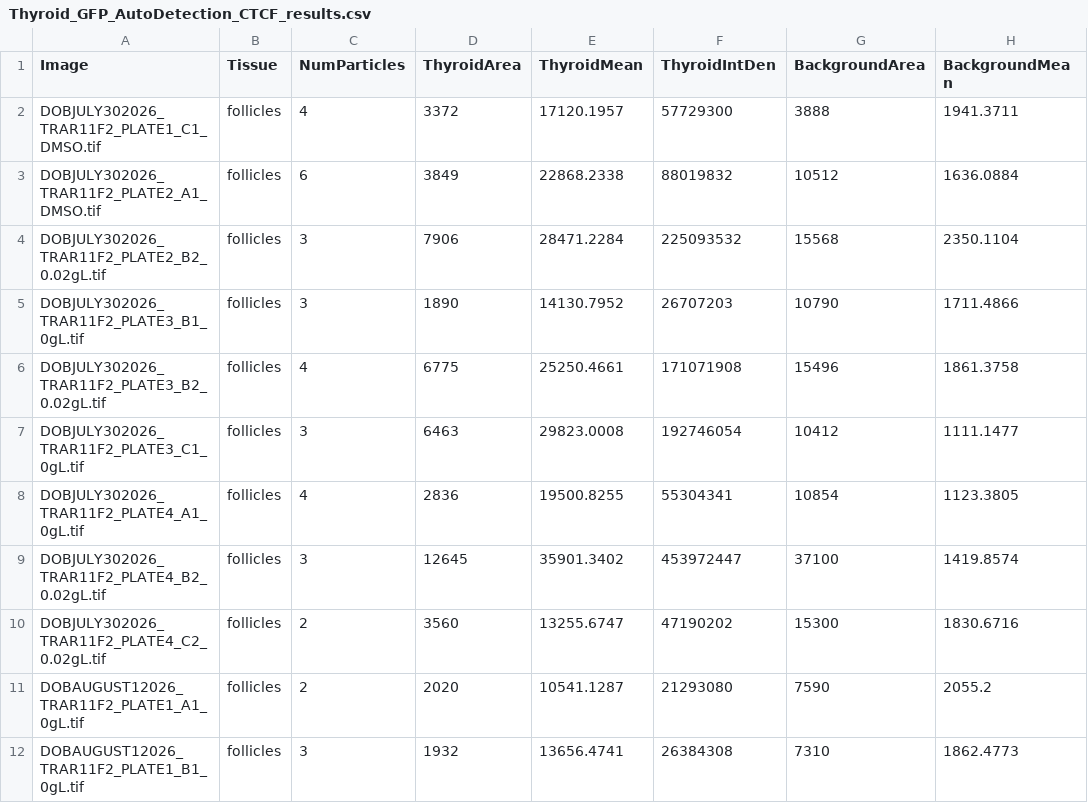
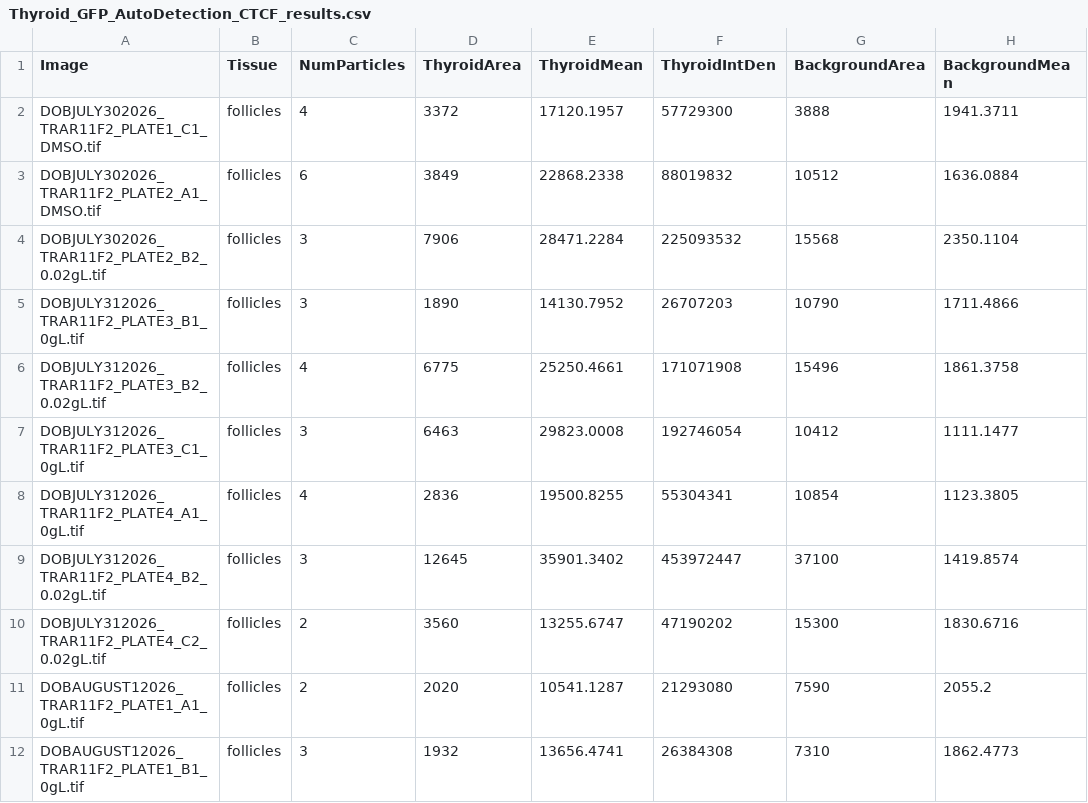
Before and after one commit to haydensimm/TRAR, a CSV file: fiji/analysis/GFP/Results/Thyroid_GFP_AutoDetection_CTCF_results.csv, drawn as a sheet; only a part is shown; the diff covers the shown part only; the diff names each change by its address in the sheet, - before the commit and + after, or states it on an @@ line.

```diff
--- a/fiji/analysis/GFP/Results/Thyroid_GFP_AutoDetection_CTCF_results.csv
+++ b/fiji/analysis/GFP/Results/Thyroid_GFP_AutoDetection_CTCF_results.csv
-A5 (Image): DOBJULY302026_TRAR11F2_PLATE3_B1_0gL.tif
+A5 (Image): DOBJULY312026_TRAR11F2_PLATE3_B1_0gL.tif
-A6 (Image): DOBJULY302026_TRAR11F2_PLATE3_B2_0.02gL.tif
+A6 (Image): DOBJULY312026_TRAR11F2_PLATE3_B2_0.02gL.tif
-A7 (Image): DOBJULY302026_TRAR11F2_PLATE3_C1_0gL.tif
+A7 (Image): DOBJULY312026_TRAR11F2_PLATE3_C1_0gL.tif
-A8 (Image): DOBJULY302026_TRAR11F2_PLATE4_A1_0gL.tif
+A8 (Image): DOBJULY312026_TRAR11F2_PLATE4_A1_0gL.tif
-A9 (Image): DOBJULY302026_TRAR11F2_PLATE4_B2_0.02gL.tif
+A9 (Image): DOBJULY312026_TRAR11F2_PLATE4_B2_0.02gL.tif
-A10 (Image): DOBJULY302026_TRAR11F2_PLATE4_C2_0.02gL.tif
+A10 (Image): DOBJULY312026_TRAR11F2_PLATE4_C2_0.02gL.tif
```
Also changed, not shown: 23 edited cells elsewhere in this file, data/TRAR11_F2_PTU.csv.
